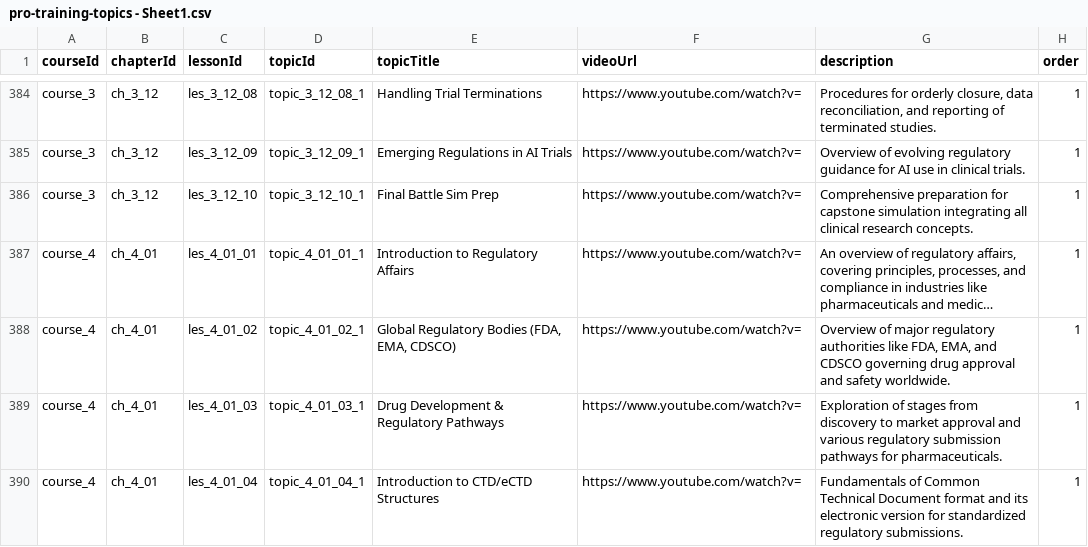
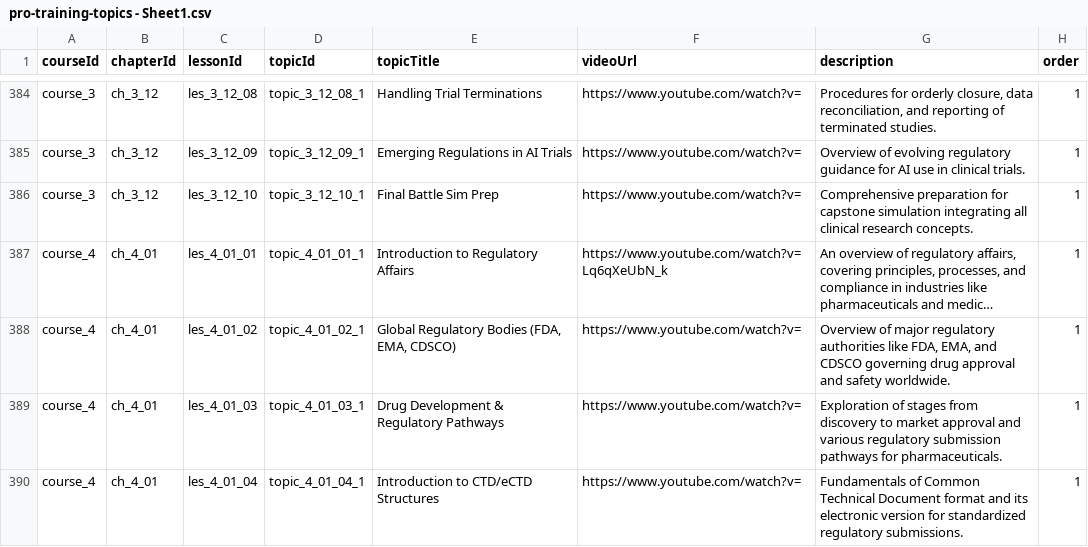
Before and after one commit to anasaran005/learnflow-zenith-56, a CSV file: coursecsv/pro-training-topics - Sheet1.csv, drawn as a sheet; only a part is shown, gaps mark what is left out; long unchanged cells end in …; the diff names each change by its address in the sheet, - before the commit and + after, or states it on an @@ line.

Commit message:
Update pro-training-topics - Sheet1.csv

```diff
--- a/coursecsv/pro-training-topics - Sheet1.csv
+++ b/coursecsv/pro-training-topics - Sheet1.csv
-F387 (videoUrl): https://www.youtube.com/watch?v=
+F387 (videoUrl): https://www.youtube.com/watch?v=Lq6qXeUbN_k
```
